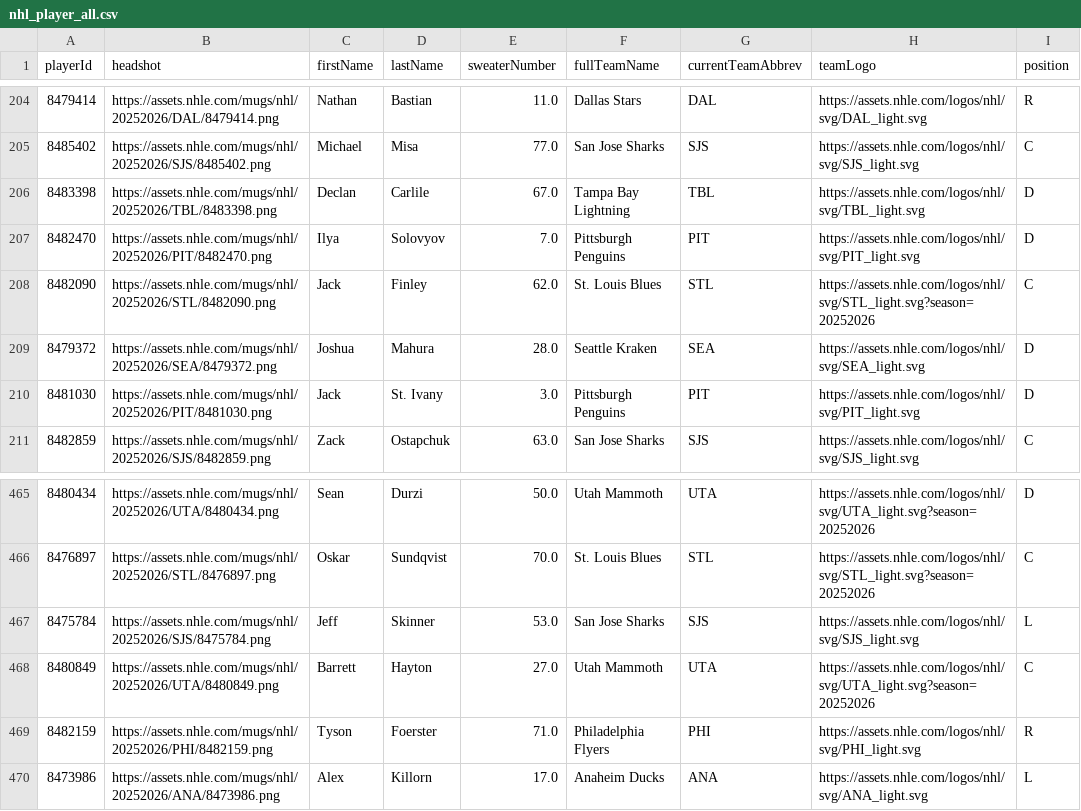
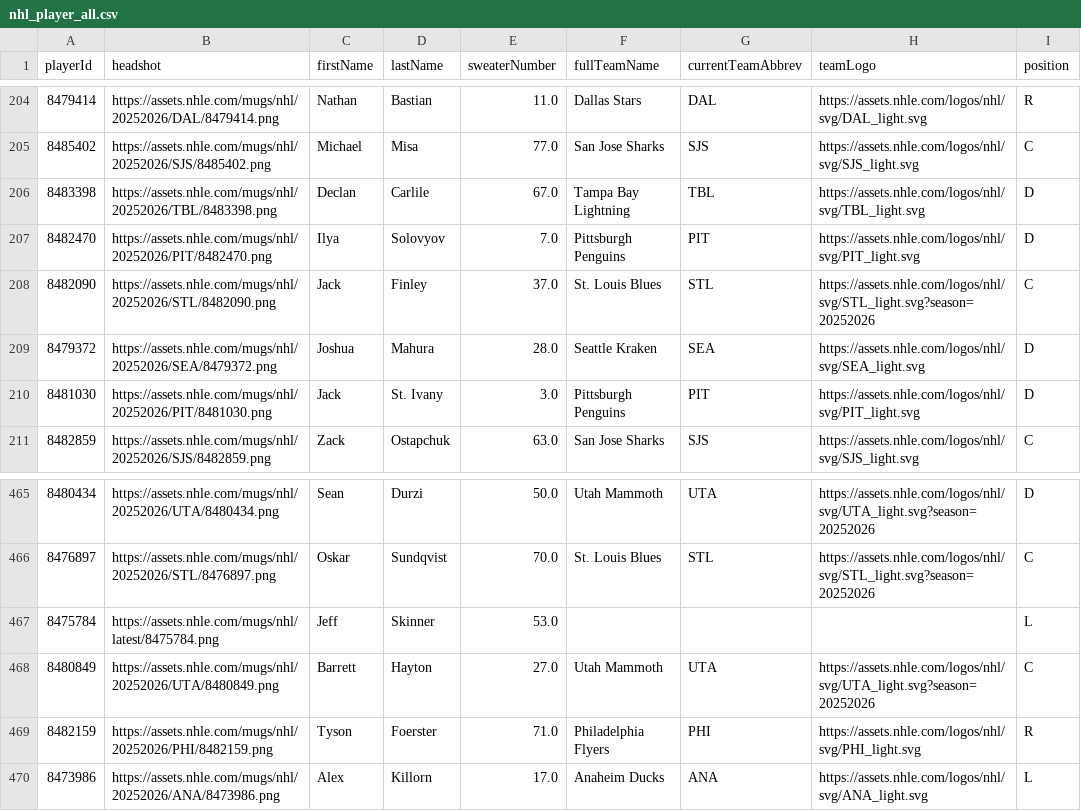
Before and after one commit to Prog-LucasAlves/AED_NHL, a CSV file: data/player/nhl_player_all.csv, drawn as a sheet; only a part is shown, gaps mark what is left out; the diff names each change by its address in the sheet, - before the commit and + after, or states it on an @@ line.

```diff
--- a/data/player/nhl_player_all.csv
+++ b/data/player/nhl_player_all.csv
-E208 (sweaterNumber): 62.0
+E208 (sweaterNumber): 37.0
-B467 (headshot): https://assets.nhle.com/mugs/nhl/20252026/SJS/8475784.png
+B467 (headshot): https://assets.nhle.com/mugs/nhl/latest/8475784.png
-F467 (fullTeamName): San Jose Sharks
+F467 (fullTeamName): (empty)
-G467 (currentTeamAbbrev): SJS
+G467 (currentTeamAbbrev): (empty)
-H467 (teamLogo): https://assets.nhle.com/logos/nhl/svg/SJS_light.svg
+H467 (teamLogo): (empty)
```
